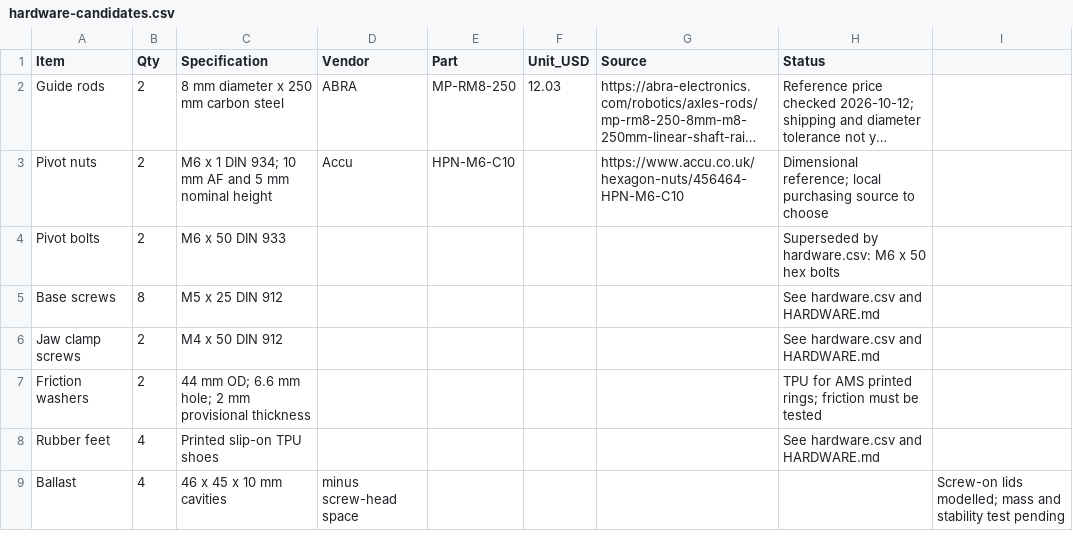
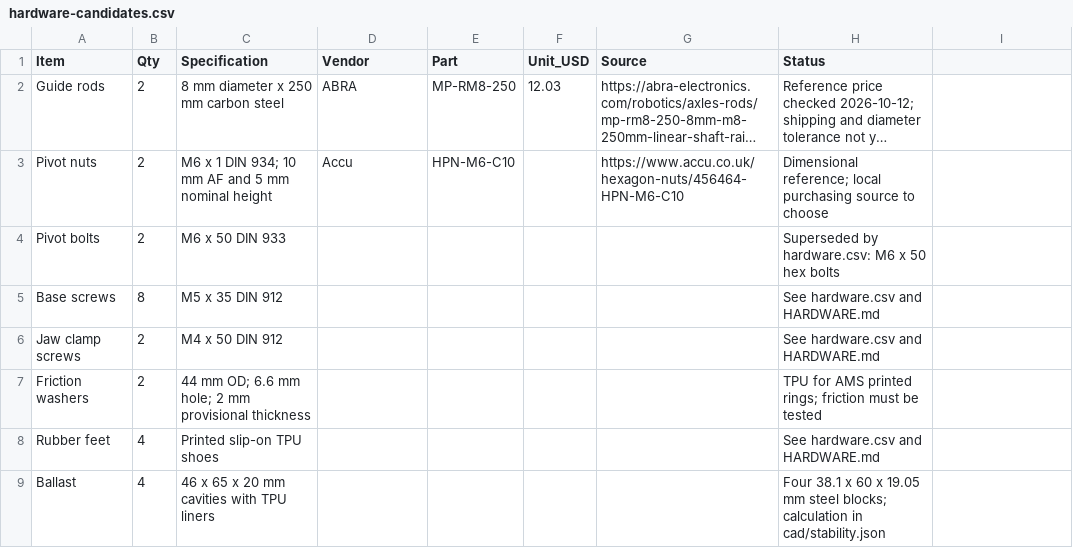
Before and after one commit to EwoudVV/pcb-vise, a CSV file: hardware-candidates.csv, drawn as a sheet; long unchanged cells end in ….

```diff
--- a/hardware-candidates.csv
+++ b/hardware-candidates.csv
@@ -4,3 +4,3 @@ Pivot nuts,2,M6 x 1 DIN 934; 10 mm AF and 5 mm nominal height,Accu,HPN-M6-C10,,h
 Pivot bolts,2,M6 x 50 DIN 933,,,,,"Superseded by hardware.csv: M6 x 50 hex bolts"
-Base screws,8,M5 x 25 DIN 912,,,,,"See hardware.csv and HARDWARE.md"
+Base screws,8,M5 x 35 DIN 912,,,,,"See hardware.csv and HARDWARE.md"
 Jaw clamp screws,2,M4 x 50 DIN 912,,,,,"See hardware.csv and HARDWARE.md"
@@ -8,2 +8,2 @@ Friction washers,2,44 mm OD; 6.6 mm hole; 2 mm provisional thickness,,,,,"TPU fo
 Rubber feet,4,Printed slip-on TPU shoes,,,,,"See hardware.csv and HARDWARE.md"
-Ballast,4,46 x 45 x 10 mm cavities, minus screw-head space,,,,,"Screw-on lids modelled; mass and stability test pending"
+Ballast,4,46 x 65 x 20 mm cavities with TPU liners,,,,,"Four 38.1 x 60 x 19.05 mm steel blocks; calculation in cad/stability.json"
```
Also changed, not shown: hardware.csv, 39 other files.
